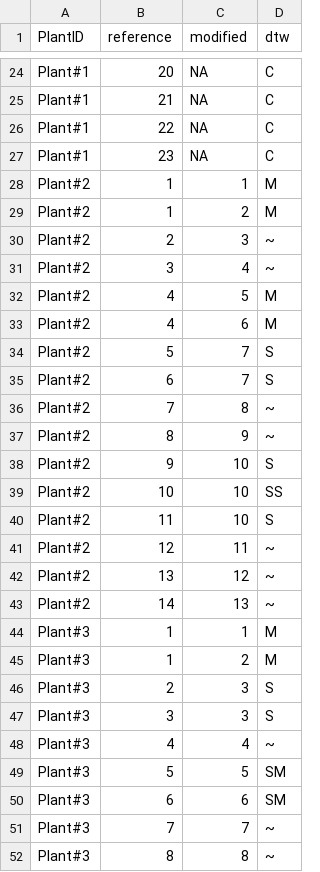
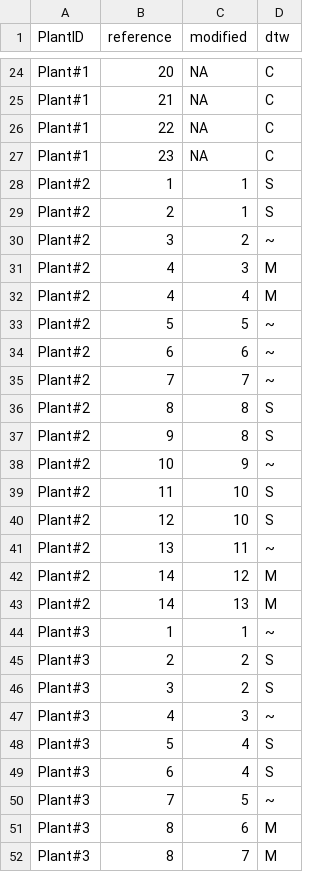
Before and after one commit to fabfabBesnard/Phyllotaxis-sim-eval, a CSV file: example_data/Notebook_tests/align_intervals.csv, drawn as a sheet; only a part is shown, gaps mark what is left out; the diff covers the shown part only.

```diff
--- a/example_data/Notebook_tests/align_intervals.csv
+++ b/example_data/Notebook_tests/align_intervals.csv
@@ -27,26 +27,26 @@
 "Plant#1",23,NA,"C"
-"Plant#2",1,1,"M"
-"Plant#2",1,2,"M"
-"Plant#2",2,3,"~"
-"Plant#2",3,4,"~"
-"Plant#2",4,5,"M"
-"Plant#2",4,6,"M"
-"Plant#2",5,7,"S"
-"Plant#2",6,7,"S"
-"Plant#2",7,8,"~"
-"Plant#2",8,9,"~"
-"Plant#2",9,10,"S"
-"Plant#2",10,10,"SS"
+"Plant#2",1,1,"S"
+"Plant#2",2,1,"S"
+"Plant#2",3,2,"~"
+"Plant#2",4,3,"M"
+"Plant#2",4,4,"M"
+"Plant#2",5,5,"~"
+"Plant#2",6,6,"~"
+"Plant#2",7,7,"~"
+"Plant#2",8,8,"S"
+"Plant#2",9,8,"S"
+"Plant#2",10,9,"~"
 "Plant#2",11,10,"S"
-"Plant#2",12,11,"~"
-"Plant#2",13,12,"~"
-"Plant#2",14,13,"~"
-"Plant#3",1,1,"M"
-"Plant#3",1,2,"M"
-"Plant#3",2,3,"S"
-"Plant#3",3,3,"S"
-"Plant#3",4,4,"~"
-"Plant#3",5,5,"SM"
-"Plant#3",6,6,"SM"
-"Plant#3",7,7,"~"
-"Plant#3",8,8,"~"
+"Plant#2",12,10,"S"
+"Plant#2",13,11,"~"
+"Plant#2",14,12,"M"
+"Plant#2",14,13,"M"
+"Plant#3",1,1,"~"
+"Plant#3",2,2,"S"
+"Plant#3",3,2,"S"
+"Plant#3",4,3,"~"
+"Plant#3",5,4,"S"
+"Plant#3",6,4,"S"
+"Plant#3",7,5,"~"
+"Plant#3",8,6,"M"
+"Plant#3",8,7,"M"
```
Also changed, not shown: 18 added rows and 50 edited cells elsewhere in this file, example_data/Notebook_tests/align_organs.csv, example_data/Notebook_tests/reference_sequences.csv, 15 other files.
